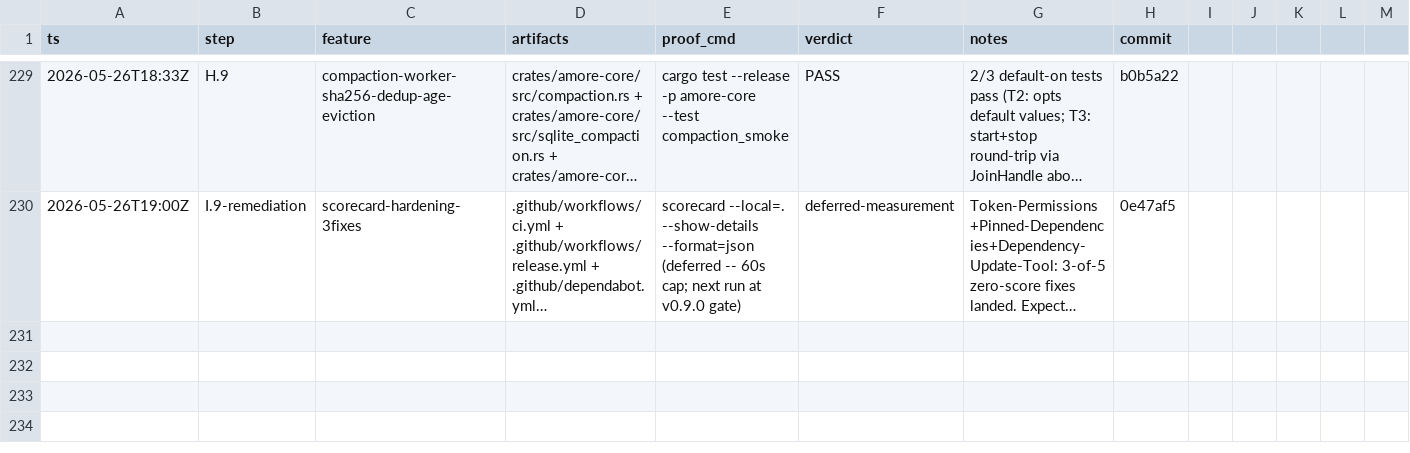
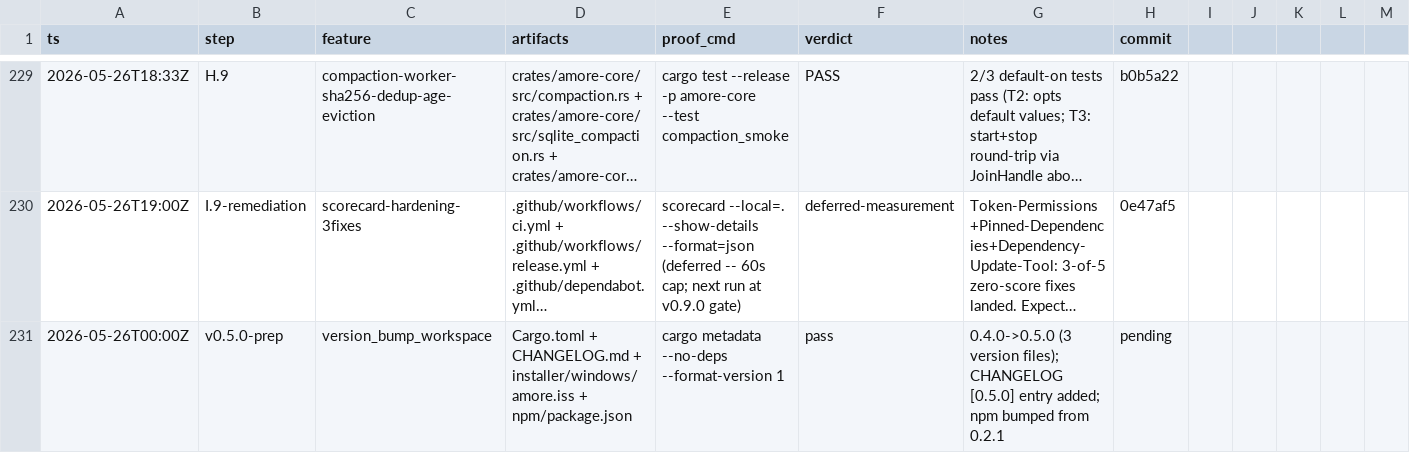
Before and after one commit to antonio-amore-akiki/amore, a TSV file: docs/results.tsv, drawn as a sheet; only a part is shown, gaps mark what is left out; long unchanged cells end in …; rows hold the shown columns only; the diff names each change by its address in the sheet, - before the commit and + after, or states it on an @@ line.

```diff
--- a/docs/results.tsv
+++ b/docs/results.tsv
+row 231: 2026-05-26T00:00Z | v0.5.0-prep | version_bump_workspace | Cargo.toml + CHANGELOG.md + installer/windows/amore.iss + npm/package.json | cargo metadata --no-deps --format-version 1 | pass | 0.4.0->0.5.0 (3 version files); CHANGELOG [0.5.0] entry added; npm bumped from 0.2.1 | pending
```
Also changed, not shown: 4 other files.
